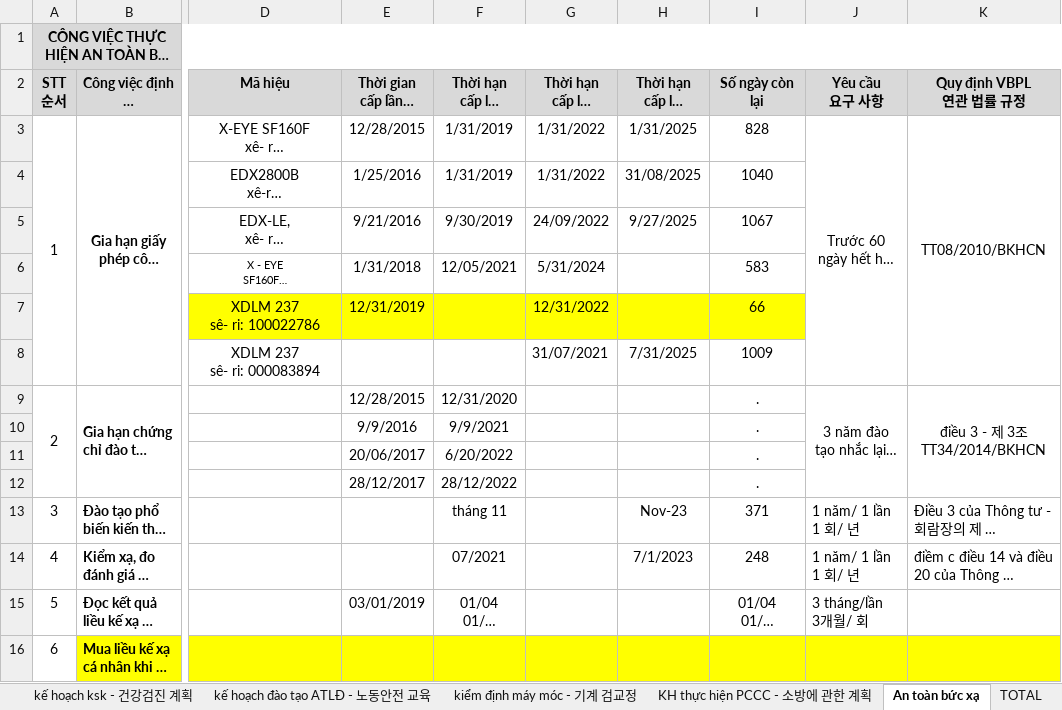
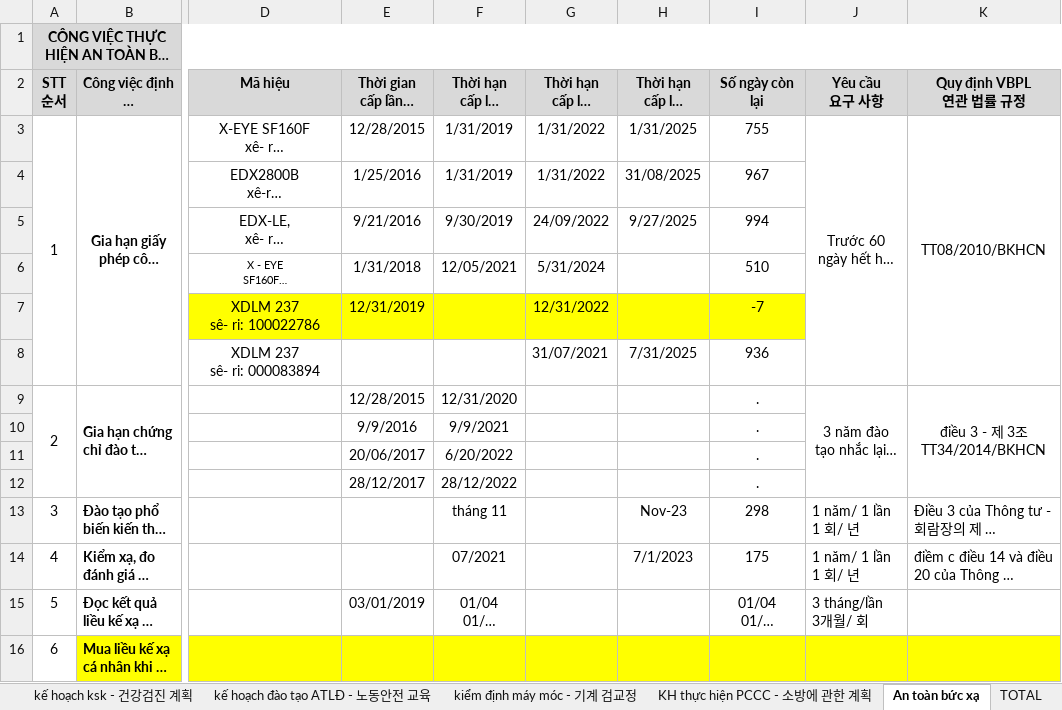
Before and after one commit to DangLinh92/DOTNET, an Excel workbook: ASP.NET CORE/HRMNS/Kế hoạch thực hiện công việc EHS 2023.xlsx, sheet An toàn bức xạ, drawn as a sheet; only a part is shown, gaps mark what is left out; long unchanged cells end in …; values as stored, in another font and other column widths than the file's, no borders; conditional formats not drawn; the diff names each change by its address in the sheet, - before the commit and + after, or states it on an @@ line.

```diff
--- a/ASP.NET CORE/HRMNS/Kế hoạch thực hiện công việc EHS 2023.xlsx (sheet An toàn bức xạ)
+++ b/ASP.NET CORE/HRMNS/Kế hoạch thực hiện công việc EHS 2023.xlsx (sheet An toàn bức xạ)
-I3 (Số ngày còn lại): 828
+I3 (Số ngày còn lại): 755
-I4 (Số ngày còn lại): 1040
+I4 (Số ngày còn lại): 967
-I5 (Số ngày còn lại): 1067
+I5 (Số ngày còn lại): 994
-I6 (Số ngày còn lại): 583
+I6 (Số ngày còn lại): 510
-I7 (Số ngày còn lại): 66
+I7 (Số ngày còn lại): -7
-I8 (Số ngày còn lại): 1009
+I8 (Số ngày còn lại): 936
-I13 (Số ngày còn lại): 371
+I13 (Số ngày còn lại): 298
-I14 (Số ngày còn lại): 248
+I14 (Số ngày còn lại): 175
```
Also changed, not shown: sheet kiểm định máy móc - 기계 검교정, sheet TOTAL, hidden cells, ASP.NET CORE/HRMNS/HRMS/wwwroot/templates/Ehs_NoiDungDemucChiTietTemplate.xlsx, ASP.NET CORE/HRMNS/Thay đổi tăng ca ngày lễ (1).xlsx, 35 other files.
